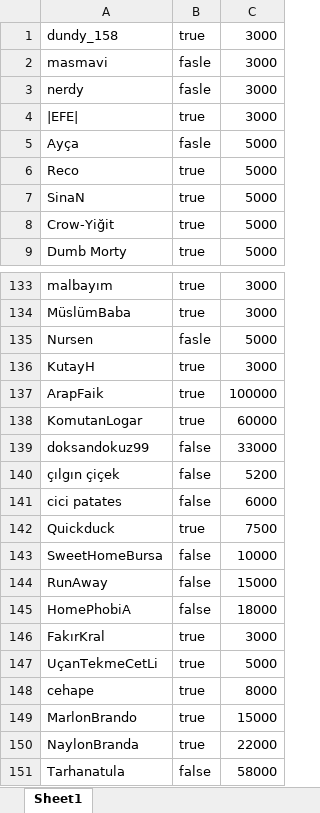
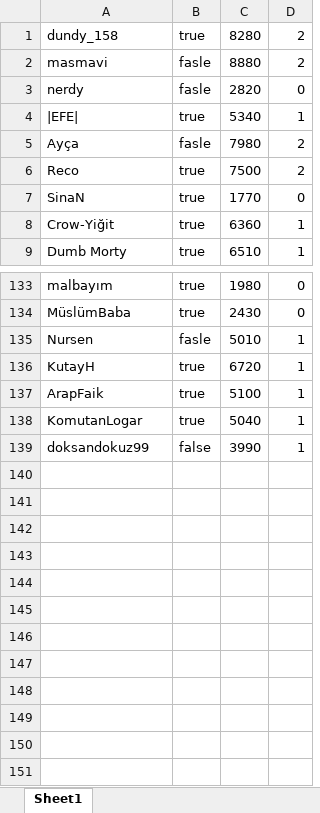
Before and after one commit to SalihOguz/Trivia-Crack-Up, an Excel workbook: fakeUserNames.xlsx, sheet Sheet1, drawn as a sheet; only a part is shown, gaps mark what is left out; values as stored, in another font and other column widths than the file's, no borders; removed rows and columns are numbered as before the commit, all else as after; the diff names each change by its address in the sheet, - before the commit and + after, or states it on an @@ line.

```diff
--- a/fakeUserNames.xlsx (sheet Sheet1)
+++ b/fakeUserNames.xlsx (sheet Sheet1)
-column C, rows 1-9: 3000 | 3000 | 3000 | 3000 | 5000 | 5000 | 5000 | 5000 | 5000; rows 133-139: 3000 | 3000 | 5000 | 3000 | 100000 | 60000 | 33000
+column C, rows 1-9: 8280 | 8880 | 2820 | 5340 | 7980 | 7500 | 1770 | 6360 | 6510; rows 133-139: 1980 | 2430 | 5010 | 6720 | 5100 | 5040 | 3990
+column D, rows 1-9: 2 | 2 | 0 | 1 | 2 | 2 | 0 | 1 | 1; rows 133-139: 0 | 0 | 1 | 1 | 1 | 1 | 1
-row 140: çılgın çiçek | false | 5200
-row 141: cici patates | false | 6000
-row 142: Quickduck | true | 7500
-row 143: SweetHomeBursa | false | 10000
-row 144: RunAway | false | 15000
-row 145: HomePhobiA | false | 18000
-row 146: FakırKral | true | 3000
-row 147: UçanTekmeCetLi | true | 5000
-row 148: cehape | true | 8000
-row 149: MarlonBrando | true | 15000
-row 150: NaylonBranda | true | 22000
-row 151: Tarhanatula | false | 58000
```
Also changed, not shown: 57 other files.
